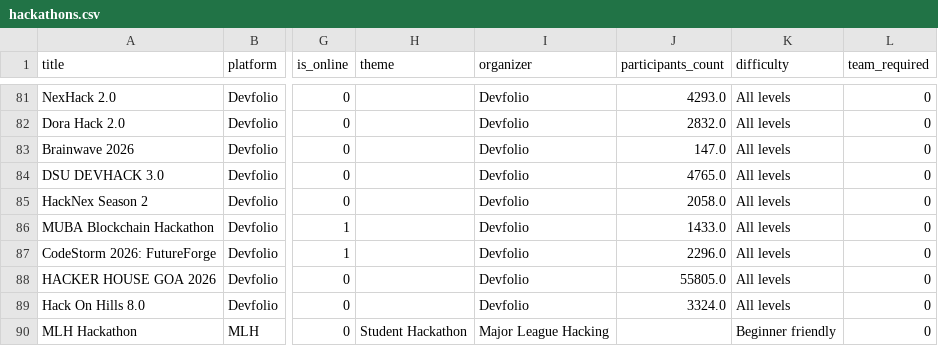
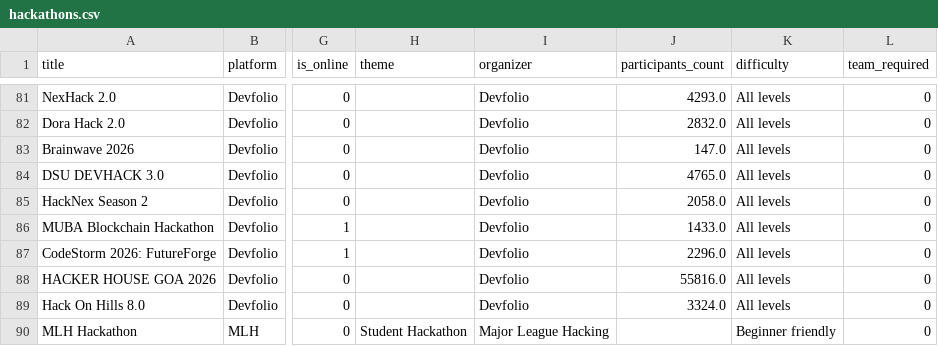
Before and after one commit to Diishhaa/TaskPing, a CSV file: data/hackathons.csv, drawn as a sheet; only a part is shown, gaps mark what is left out; the diff covers the shown part only; the diff names each change by its address in the sheet, - before the commit and + after, or states it on an @@ line.

```diff
--- a/data/hackathons.csv
+++ b/data/hackathons.csv
-J88 (participants_count): 55805.0
+J88 (participants_count): 55816.0
```
Also changed, not shown: 15 edited cells elsewhere in this file, 1 other file.
